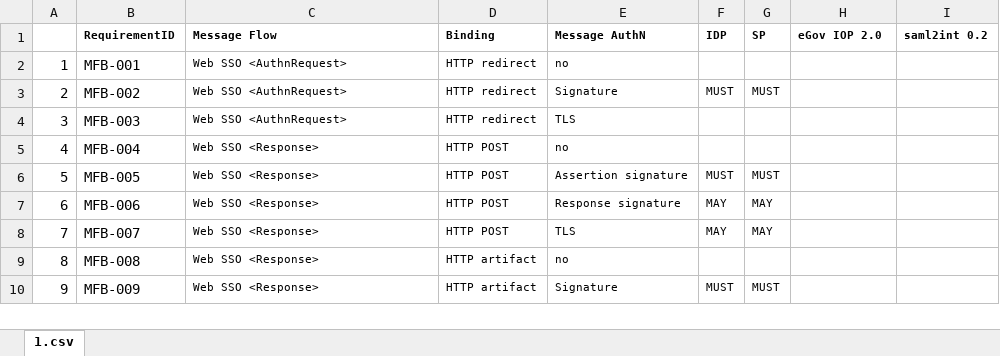
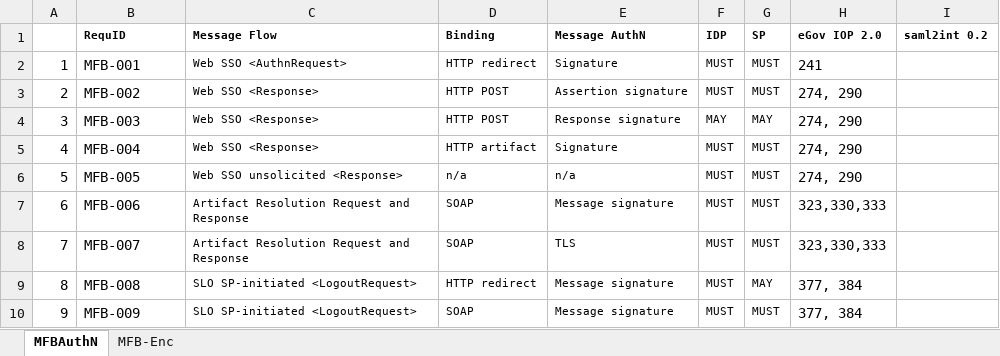
Before and after one commit to KantaraInitiative/SAMLprofiles, an Excel workbook: internal/message flows.xlsx, sheet MFBAuthN, drawn as a sheet; only a part is shown; values as stored, in another font and other column widths than the file's, no borders; the diff covers the shown part only; the diff names each change by its address in the sheet, - before the commit and + after, or states it on an @@ line.

Commit message:
initial editing

```diff
--- a/internal/message flows.xlsx (sheet MFBAuthN)
+++ b/internal/message flows.xlsx (sheet MFBAuthN)
-sheet tab: 1.csv
+sheet tab: MFBAuthN
+sheet tab: MFB-Enc
-B1: RequirementID
+B1: RequID
-E2 (Message AuthN): no
+E2 (Message AuthN): Signature
-F2 (IDP): (empty)
+F2 (IDP): MUST
-G2 (SP): (empty)
+G2 (SP): MUST
-H2 (eGov IOP 2.0): (empty)
+H2 (eGov IOP 2.0): 241
-C3:C4 (Message Flow): Web SSO <AuthnRequest>
+C3:C4 (Message Flow): Web SSO <Response>
-D3:D4 (Binding): HTTP redirect
+D3:D4 (Binding): HTTP POST
-E3 (Message AuthN): Signature
+E3 (Message AuthN): Assertion signature
-H3:H6 (eGov IOP 2.0): (empty)
+H3:H6 (eGov IOP 2.0): 274, 290
-E4 (Message AuthN): TLS
+E4 (Message AuthN): Response signature
-F4 (IDP): (empty)
+F4 (IDP): MAY
-G4 (SP): (empty)
+G4 (SP): MAY
-D5 (Binding): HTTP POST
+D5 (Binding): HTTP artifact
-E5 (Message AuthN): no
+E5 (Message AuthN): Signature
-F5 (IDP): (empty)
+F5 (IDP): MUST
-G5 (SP): (empty)
+G5 (SP): MUST
-C6 (Message Flow): Web SSO <Response>
+C6 (Message Flow): Web SSO unsolicited <Response>
-D6 (Binding): HTTP POST
+D6 (Binding): n/a
-E6 (Message AuthN): Assertion signature
+E6 (Message AuthN): n/a
-C7:C8 (Message Flow): Web SSO <Response>
+C7:C8 (Message Flow): Artifact Resolution Request and Response
-D7:D8 (Binding): HTTP POST
+D7:D8 (Binding): SOAP
-E7 (Message AuthN): Response signature
+E7 (Message AuthN): Message signature
-F7:F8 (IDP): MAY
+F7:F8 (IDP): MUST
-G7:G8 (SP): MAY
+G7:G8 (SP): MUST
-H7:H8 (eGov IOP 2.0): (empty)
+H7:H8 (eGov IOP 2.0): 323,330,333
-C9:C10 (Message Flow): Web SSO <Response>
+C9:C10 (Message Flow): SLO SP-initiated <LogoutRequest>
-D9 (Binding): HTTP artifact
+D9 (Binding): HTTP redirect
-E9 (Message AuthN): no
+E9 (Message AuthN): Message signature
-F9 (IDP): (empty)
+F9 (IDP): MUST
-G9 (SP): (empty)
+G9 (SP): MAY
-H9:H10 (eGov IOP 2.0): (empty)
+H9:H10 (eGov IOP 2.0): 377, 384
-D10 (Binding): HTTP artifact
+D10 (Binding): SOAP
-E10 (Message AuthN): Signature
+E10 (Message AuthN): Message signature
```
Also changed, not shown: 91 edited cells elsewhere in this sheet.
